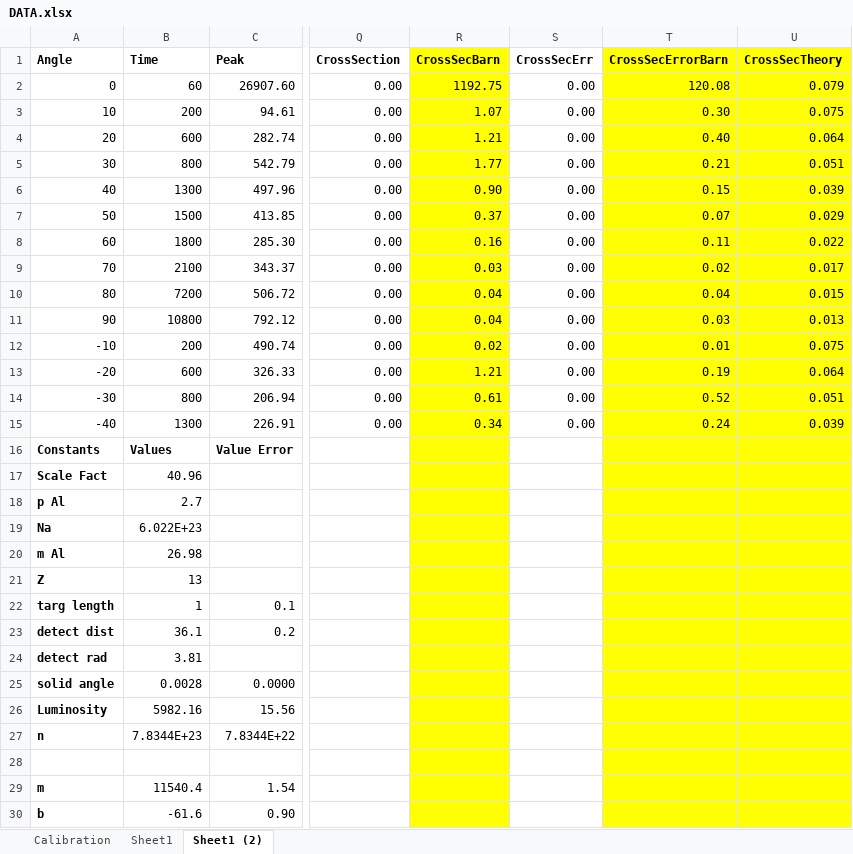
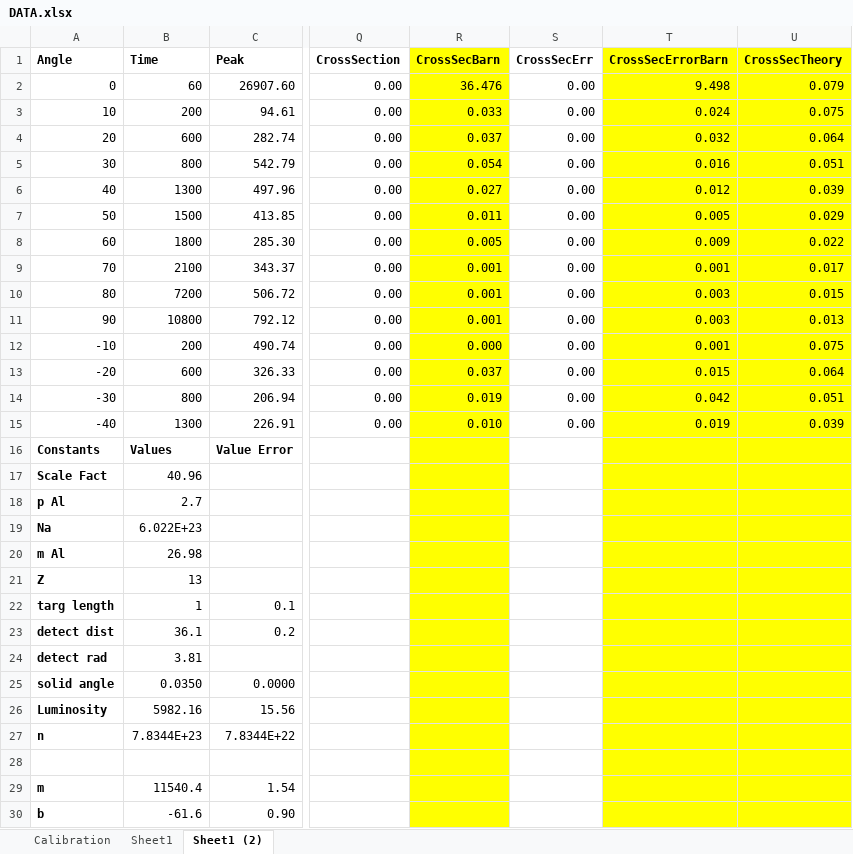
Before and after one commit to alexbeutel/ComptonLab, an Excel workbook: DATA.xlsx, sheet Sheet1 (2), drawn as a sheet; only a part is shown, gaps mark what is left out; values as stored, in another font and other column widths than the file's, no borders; the diff names each change by its address in the sheet, - before the commit and + after, or states it on an @@ line.

Commit message:
excel update

```diff
--- a/DATA.xlsx (sheet Sheet1 (2))
+++ b/DATA.xlsx (sheet Sheet1 (2))
-R2 (CrossSecBarn): 1192.75
+R2 (CrossSecBarn): 36.476
-T2 (CrossSecErrorBarn): 120.08
+T2 (CrossSecErrorBarn): 9.498
-R3 (CrossSecBarn): 1.07
+R3 (CrossSecBarn): 0.033
-T3 (CrossSecErrorBarn): 0.30
+T3 (CrossSecErrorBarn): 0.024
-R4 (CrossSecBarn): 1.21
+R4 (CrossSecBarn): 0.037
-T4 (CrossSecErrorBarn): 0.40
+T4 (CrossSecErrorBarn): 0.032
-R5 (CrossSecBarn): 1.77
+R5 (CrossSecBarn): 0.054
-T5 (CrossSecErrorBarn): 0.21
+T5 (CrossSecErrorBarn): 0.016
-R6 (CrossSecBarn): 0.90
+R6 (CrossSecBarn): 0.027
-T6 (CrossSecErrorBarn): 0.15
+T6 (CrossSecErrorBarn): 0.012
-R7 (CrossSecBarn): 0.37
+R7 (CrossSecBarn): 0.011
-T7 (CrossSecErrorBarn): 0.07
+T7 (CrossSecErrorBarn): 0.005
-R8 (CrossSecBarn): 0.16
+R8 (CrossSecBarn): 0.005
-T8 (CrossSecErrorBarn): 0.11
+T8 (CrossSecErrorBarn): 0.009
-R9 (CrossSecBarn): 0.03
+R9 (CrossSecBarn): 0.001
-T9 (CrossSecErrorBarn): 0.02
+T9 (CrossSecErrorBarn): 0.001
-R10:R11 (CrossSecBarn): 0.04
+R10:R11 (CrossSecBarn): 0.001
-T10 (CrossSecErrorBarn): 0.04
+T10 (CrossSecErrorBarn): 0.003
-T11 (CrossSecErrorBarn): 0.03
+T11 (CrossSecErrorBarn): 0.003
-R12 (CrossSecBarn): 0.02
+R12 (CrossSecBarn): 0.000
-T12 (CrossSecErrorBarn): 0.01
+T12 (CrossSecErrorBarn): 0.001
-R13 (CrossSecBarn): 1.21
+R13 (CrossSecBarn): 0.037
-T13 (CrossSecErrorBarn): 0.19
+T13 (CrossSecErrorBarn): 0.015
-R14 (CrossSecBarn): 0.61
+R14 (CrossSecBarn): 0.019
-T14 (CrossSecErrorBarn): 0.52
+T14 (CrossSecErrorBarn): 0.042
-R15 (CrossSecBarn): 0.34
+R15 (CrossSecBarn): 0.010
-T15 (CrossSecErrorBarn): 0.24
+T15 (CrossSecErrorBarn): 0.019
-B25 (Time): 0.0028
+B25 (Time): 0.0350
```
Also changed, not shown: formulas that keep their value.
